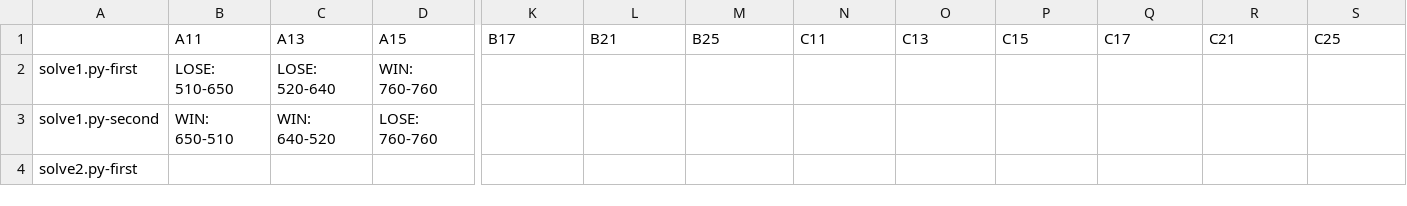
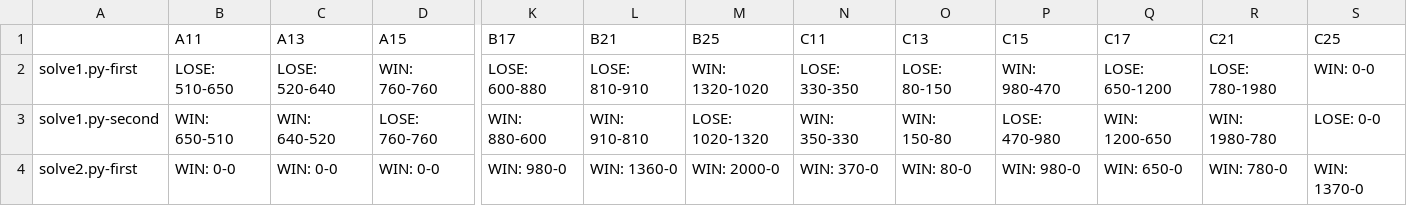
Before and after one commit to KCCTdensan/ProCon2023Kyougi, a CSV file: simulator/src/result/solve1-30-3.csv, drawn as a sheet; only a part is shown, gaps mark what is left out; the diff covers the shown part only; the diff names each change by its address in the sheet, - before the commit and + after, or states it on an @@ line.

```diff
--- a/simulator/src/result/solve1-30-3.csv
+++ b/simulator/src/result/solve1-30-3.csv
-K2 (B17): (empty)
+K2 (B17): LOSE: 600-880
-L2 (B21): (empty)
+L2 (B21): LOSE: 810-910
-M2 (B25): (empty)
+M2 (B25): WIN: 1320-1020
-N2 (C11): (empty)
+N2 (C11): LOSE: 330-350
-O2 (C13): (empty)
+O2 (C13): LOSE: 80-150
-P2 (C15): (empty)
+P2 (C15): WIN: 980-470
-Q2 (C17): (empty)
+Q2 (C17): LOSE: 650-1200
-R2 (C21): (empty)
+R2 (C21): LOSE: 780-1980
-S2 (C25): (empty)
+S2 (C25): WIN: 0-0
-K3 (B17): (empty)
+K3 (B17): WIN: 880-600
-L3 (B21): (empty)
+L3 (B21): WIN: 910-810
-M3 (B25): (empty)
+M3 (B25): LOSE: 1020-1320
-N3 (C11): (empty)
+N3 (C11): WIN: 350-330
-O3 (C13): (empty)
+O3 (C13): WIN: 150-80
-P3 (C15): (empty)
+P3 (C15): LOSE: 470-980
-Q3 (C17): (empty)
+Q3 (C17): WIN: 1200-650
-R3 (C21): (empty)
+R3 (C21): WIN: 1980-780
-S3 (C25): (empty)
+S3 (C25): LOSE: 0-0
-B4 (A11): (empty)
+B4 (A11): WIN: 0-0
-C4 (A13): (empty)
+C4 (A13): WIN: 0-0
-D4 (A15): (empty)
+D4 (A15): WIN: 0-0
-K4 (B17): (empty)
+K4 (B17): WIN: 980-0
-L4 (B21): (empty)
+L4 (B21): WIN: 1360-0
-M4 (B25): (empty)
+M4 (B25): WIN: 2000-0
-N4 (C11): (empty)
+N4 (C11): WIN: 370-0
-O4 (C13): (empty)
+O4 (C13): WIN: 80-0
-P4 (C15): (empty)
+P4 (C15): WIN: 980-0
-Q4 (C17): (empty)
+Q4 (C17): WIN: 650-0
-R4 (C21): (empty)
+R4 (C21): WIN: 780-0
-S4 (C25): (empty)
+S4 (C25): WIN: 1370-0
```
Also changed, not shown: 63 edited cells elsewhere in this file, simulator/src/result/solve1-150-3.csv, simulator/src/result/solve1-200-3.csv, 17 other files.
